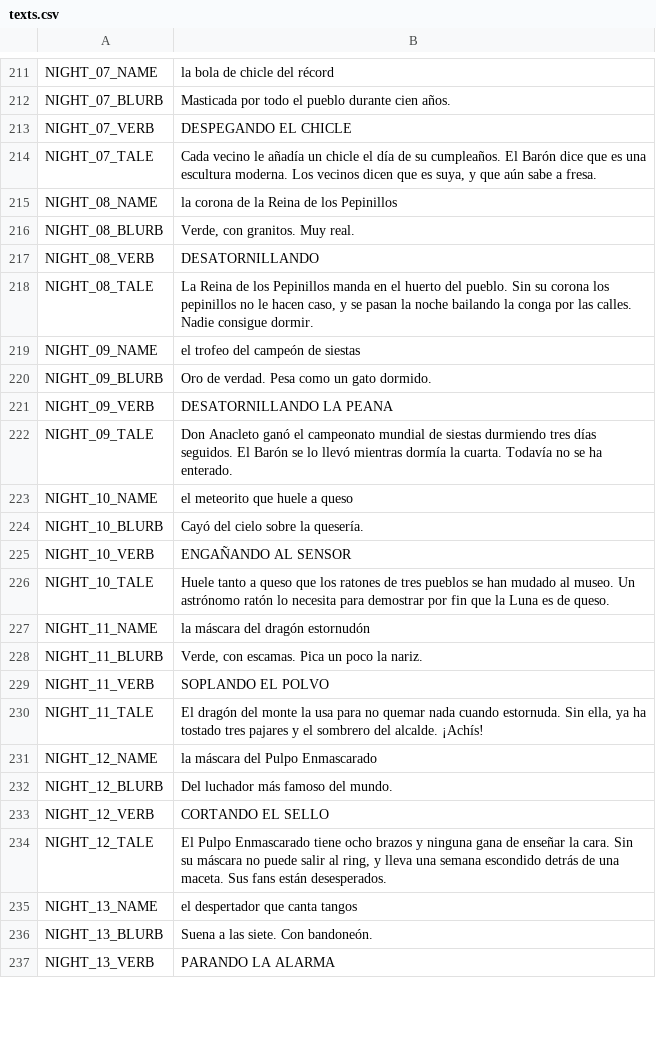
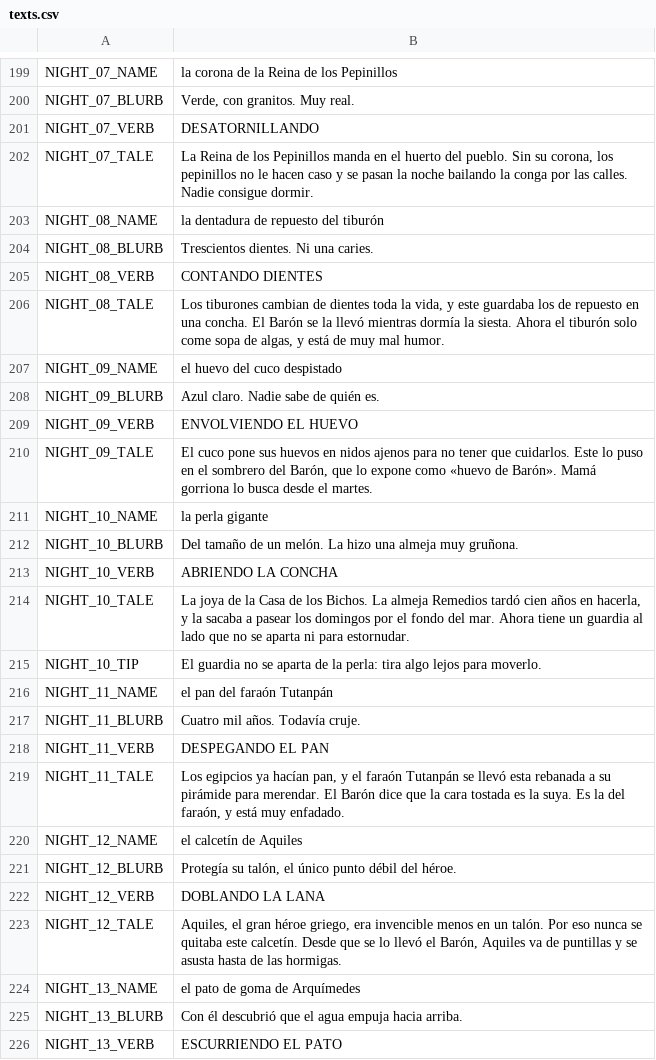
Before and after one commit to didelco/ladron, a CSV file: locale/texts.csv, drawn as a sheet; only a part is shown, gaps mark what is left out; addresses are those after the commit; the diff covers the shown part only; the diff names each change by its address in the sheet, - before the commit and + after, or states it on an @@ line.

```diff
--- a/locale/texts.csv
+++ b/locale/texts.csv
-B199: la bola de chicle del récord
+B199: la corona de la Reina de los Pepinillos
-B200: Masticada por todo el pueblo durante cien años.
+B200: Verde, con granitos. Muy real.
-B201: DESPEGANDO EL CHICLE
+B201: DESATORNILLANDO
-B202: Cada vecino le añadía un chicle el día de su cumpleaños. El Barón dice que es una escultura moderna. Los vecinos dicen que es suya, y que aún sabe a fresa.
+B202: La Reina de los Pepinillos manda en el huerto del pueblo. Sin su corona, los pepinillos no le hacen caso y se pasan la noche bailando la conga por las calles. Nadie consigue dormir.
-B203: la corona de la Reina de los Pepinillos
+B203: la dentadura de repuesto del tiburón
-B204: Verde, con granitos. Muy real.
+B204: Trescientos dientes. Ni una caries.
-B205: DESATORNILLANDO
+B205: CONTANDO DIENTES
-B206: La Reina de los Pepinillos manda en el huerto del pueblo. Sin su corona los pepinillos no le hacen caso, y se pasan la noche bailando la conga por las calles. Nadie consigue dormir.
+B206: Los tiburones cambian de dientes toda la vida, y este guardaba los de repuesto en una concha. El Barón se la llevó mientras dormía la siesta. Ahora el tiburón solo come sopa de algas, y está de muy mal humor.
-B207: el trofeo del campeón de siestas
+B207: el huevo del cuco despistado
-B208: Oro de verdad. Pesa como un gato dormido.
+B208: Azul claro. Nadie sabe de quién es.
-B209: DESATORNILLANDO LA PEANA
+B209: ENVOLVIENDO EL HUEVO
-B210: Don Anacleto ganó el campeonato mundial de siestas durmiendo tres días seguidos. El Barón se lo llevó mientras dormía la cuarta. Todavía no se ha enterado.
+B210: El cuco pone sus huevos en nidos ajenos para no tener que cuidarlos. Este lo puso en el sombrero del Barón, que lo expone como «huevo de Barón». Mamá gorriona lo busca desde el martes.
-B211: el meteorito que huele a queso
+B211: la perla gigante
-B212: Cayó del cielo sobre la quesería.
+B212: Del tamaño de un melón. La hizo una almeja muy gruñona.
-B213: ENGAÑANDO AL SENSOR
+B213: ABRIENDO LA CONCHA
-B214: Huele tanto a queso que los ratones de tres pueblos se han mudado al museo. Un astrónomo ratón lo necesita para demostrar por fin que la Luna es de queso.
+B214: La joya de la Casa de los Bichos. La almeja Remedios tardó cien años en hacerla, y la sacaba a pasear los domingos por el fondo del mar. Ahora tiene un guardia al lado que no se aparta ni para estornudar.
+row 215: NIGHT_10_TIP | El guardia no se aparta de la perla: tira algo lejos para moverlo.
-B216: la máscara del dragón estornudón
+B216: el pan del faraón Tutanpán
-B217: Verde, con escamas. Pica un poco la nariz.
+B217: Cuatro mil años. Todavía cruje.
-B218: SOPLANDO EL POLVO
+B218: DESPEGANDO EL PAN
-B219: El dragón del monte la usa para no quemar nada cuando estornuda. Sin ella, ya ha tostado tres pajares y el sombrero del alcalde. ¡Achís!
+B219: Los egipcios ya hacían pan, y el faraón Tutanpán se llevó esta rebanada a su pirámide para merendar. El Barón dice que la cara tostada es la suya. Es la del faraón, y está muy enfadado.
-B220: la máscara del Pulpo Enmascarado
+B220: el calcetín de Aquiles
-B221: Del luchador más famoso del mundo.
+B221: Protegía su talón, el único punto débil del héroe.
-B222: CORTANDO EL SELLO
+B222: DOBLANDO LA LANA
-B223: El Pulpo Enmascarado tiene ocho brazos y ninguna gana de enseñar la cara. Sin su máscara no puede salir al ring, y lleva una semana escondido detrás de una maceta. Sus fans están desesperados.
+B223: Aquiles, el gran héroe griego, era invencible menos en un talón. Por eso nunca se quitaba este calcetín. Desde que se lo llevó el Barón, Aquiles va de puntillas y se asusta hasta de las hormigas.
-B224: el despertador que canta tangos
+B224: el pato de goma de Arquímedes
-B225: Suena a las siete. Con bandoneón.
+B225: Con él descubrió que el agua empuja hacia arriba.
-B226: PARANDO LA ALARMA
+B226: ESCURRIENDO EL PATO
```
Also changed, not shown: 31 added rows, 15 removed rows and 79 edited cells elsewhere in this file, 55 other files.
